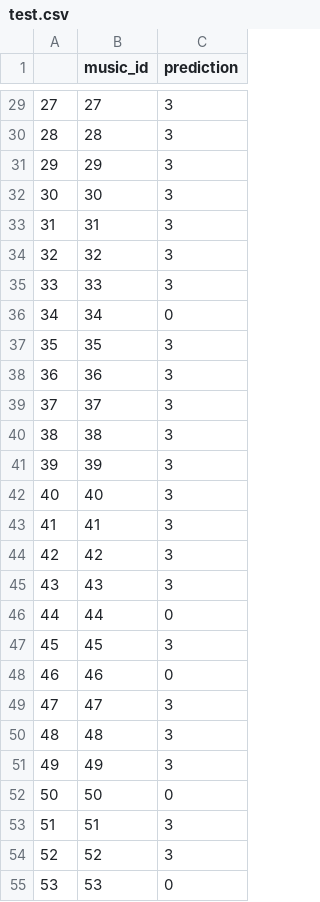
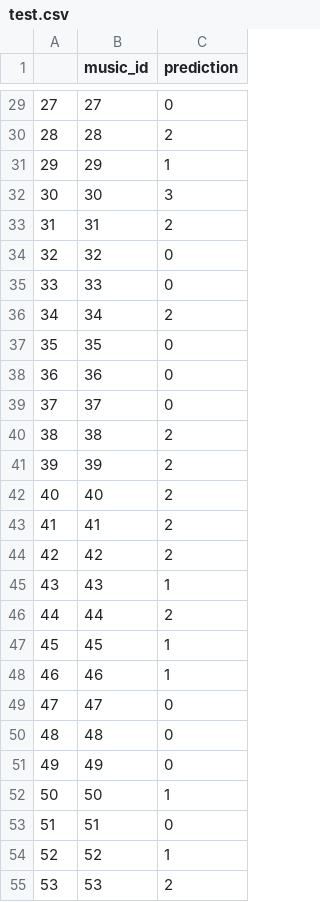
Before and after one commit to csarraud/MachineLearning_TDMusicClassification, a CSV file: data/test.csv, drawn as a sheet; only a part is shown, gaps mark what is left out; the diff covers the shown part only.

Commit message:
fix wrong x_test for final predict

```diff
--- a/data/test.csv
+++ b/data/test.csv
@@ -29,27 +29,27 @@
-27,27,3
-28,28,3
-29,29,3
+27,27,0
+28,28,2
+29,29,1
 30,30,3
-31,31,3
-32,32,3
-33,33,3
-34,34,0
-35,35,3
-36,36,3
-37,37,3
-38,38,3
-39,39,3
-40,40,3
-41,41,3
-42,42,3
-43,43,3
-44,44,0
-45,45,3
-46,46,0
-47,47,3
-48,48,3
-49,49,3
-50,50,0
-51,51,3
-52,52,3
-53,53,0
+31,31,2
+32,32,0
+33,33,0
+34,34,2
+35,35,0
+36,36,0
+37,37,0
+38,38,2
+39,39,2
+40,40,2
+41,41,2
+42,42,2
+43,43,1
+44,44,2
+45,45,1
+46,46,1
+47,47,0
+48,48,0
+49,49,0
+50,50,1
+51,51,0
+52,52,1
+53,53,2
```
Also changed, not shown: 46 edited cells elsewhere in this file, 1 other file.
